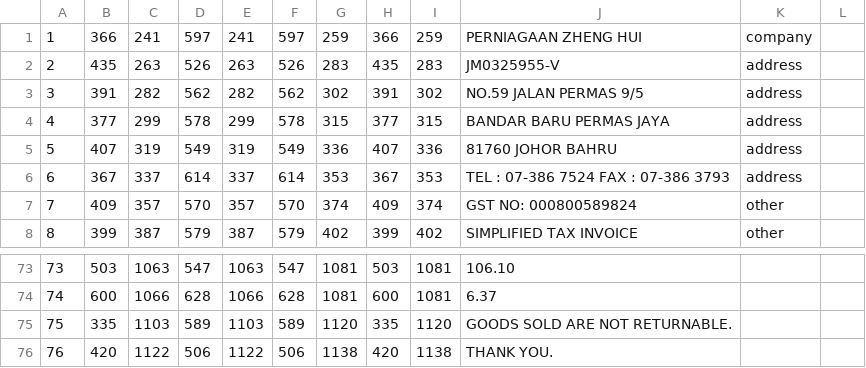
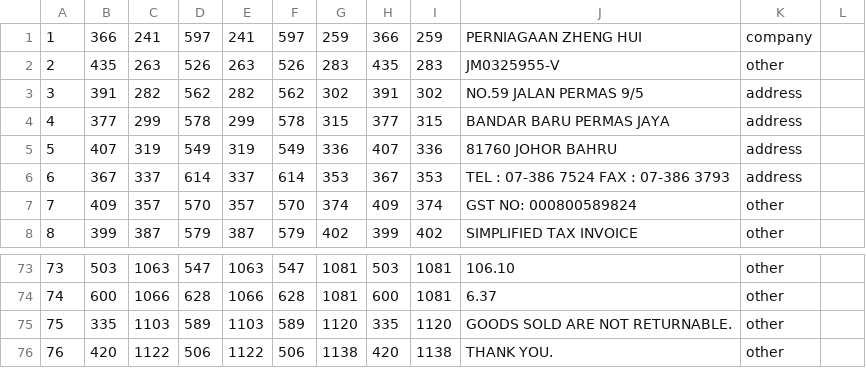
Before and after one commit to saimahidhar54/new_data, a TSV file: NEW_DATA/train/boxes/X51005200938.tsv, drawn as a sheet; only a part is shown, gaps mark what is left out; the diff covers the shown part only.

```diff
--- a/NEW_DATA/train/boxes/X51005200938.tsv
+++ b/NEW_DATA/train/boxes/X51005200938.tsv
@@ -1,3 +1,3 @@
 1,366,241,597,241,597,259,366,259,PERNIAGAAN ZHENG HUI,company
-2,435,263,526,263,526,283,435,283,JM0325955-V,address
+2,435,263,526,263,526,283,435,283,JM0325955-V,other
 3,391,282,562,282,562,302,391,302,NO.59 JALAN PERMAS 9/5,address
@@ -73,4 +73,4 @@
-73,503,1063,547,1063,547,1081,503,1081,106.10
-74,600,1066,628,1066,628,1081,600,1081,6.37
-75,335,1103,589,1103,589,1120,335,1120,GOODS SOLD ARE NOT RETURNABLE.
-76,420,1122,506,1122,506,1138,420,1138,THANK YOU.
+73,503,1063,547,1063,547,1081,503,1081,106.10,other
+74,600,1066,628,1066,628,1081,600,1081,6.37,other
+75,335,1103,589,1103,589,1120,335,1120,GOODS SOLD ARE NOT RETURNABLE.,other
+76,420,1122,506,1122,506,1138,420,1138,THANK YOU.,other
```
Also changed, not shown: 55 edited cells elsewhere in this file.
